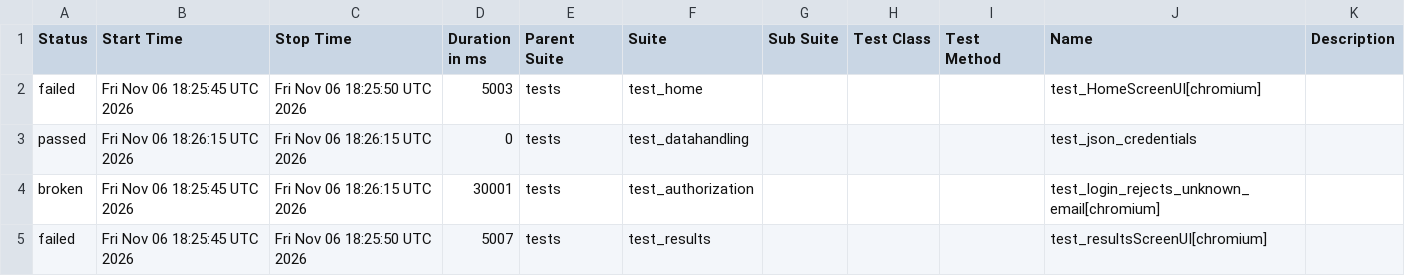
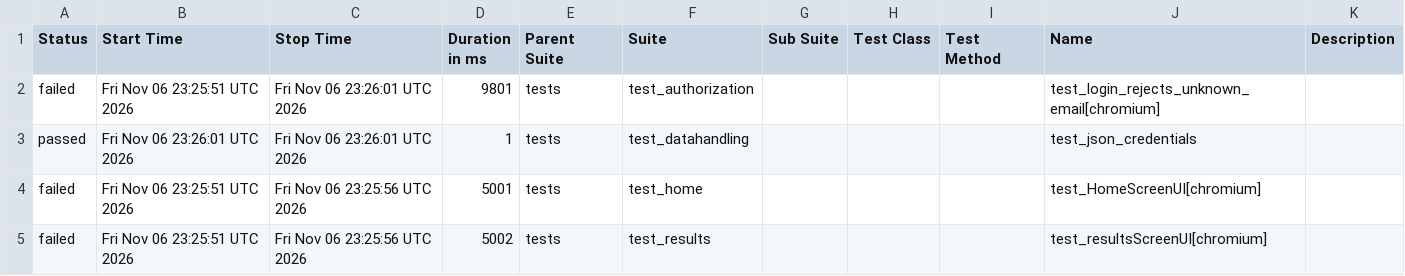
Before and after one commit to shafali-nishad/POM, a CSV file: data/suites.csv, drawn as a sheet.

```diff
--- a/data/suites.csv
+++ b/data/suites.csv
@@ -1,5 +1,5 @@
 "Status","Start Time","Stop Time","Duration in ms","Parent Suite","Suite","Sub Suite","Test Class","Test Method","Name","Description"
-"failed","Fri Nov 06 18:25:45 UTC 2026","Fri Nov 06 18:25:50 UTC 2026","5003","tests","test_home","","","","test_HomeScreenUI[chromium]",""
-"passed","Fri Nov 06 18:26:15 UTC 2026","Fri Nov 06 18:26:15 UTC 2026","0","tests","test_datahandling","","","","test_json_credentials",""
-"broken","Fri Nov 06 18:25:45 UTC 2026","Fri Nov 06 18:26:15 UTC 2026","30001","tests","test_authorization","","","","test_login_rejects_unknown_email[chromium]",""
-"failed","Fri Nov 06 18:25:45 UTC 2026","Fri Nov 06 18:25:50 UTC 2026","5007","tests","test_results","","","","test_resultsScreenUI[chromium]",""
+"failed","Fri Nov 06 23:25:51 UTC 2026","Fri Nov 06 23:26:01 UTC 2026","9801","tests","test_authorization","","","","test_login_rejects_unknown_email[chromium]",""
+"passed","Fri Nov 06 23:26:01 UTC 2026","Fri Nov 06 23:26:01 UTC 2026","1","tests","test_datahandling","","","","test_json_credentials",""
+"failed","Fri Nov 06 23:25:51 UTC 2026","Fri Nov 06 23:25:56 UTC 2026","5001","tests","test_home","","","","test_HomeScreenUI[chromium]",""
+"failed","Fri Nov 06 23:25:51 UTC 2026","Fri Nov 06 23:25:56 UTC 2026","5002","tests","test_results","","","","test_resultsScreenUI[chromium]",""
```
Also changed, not shown: 32 other files.
